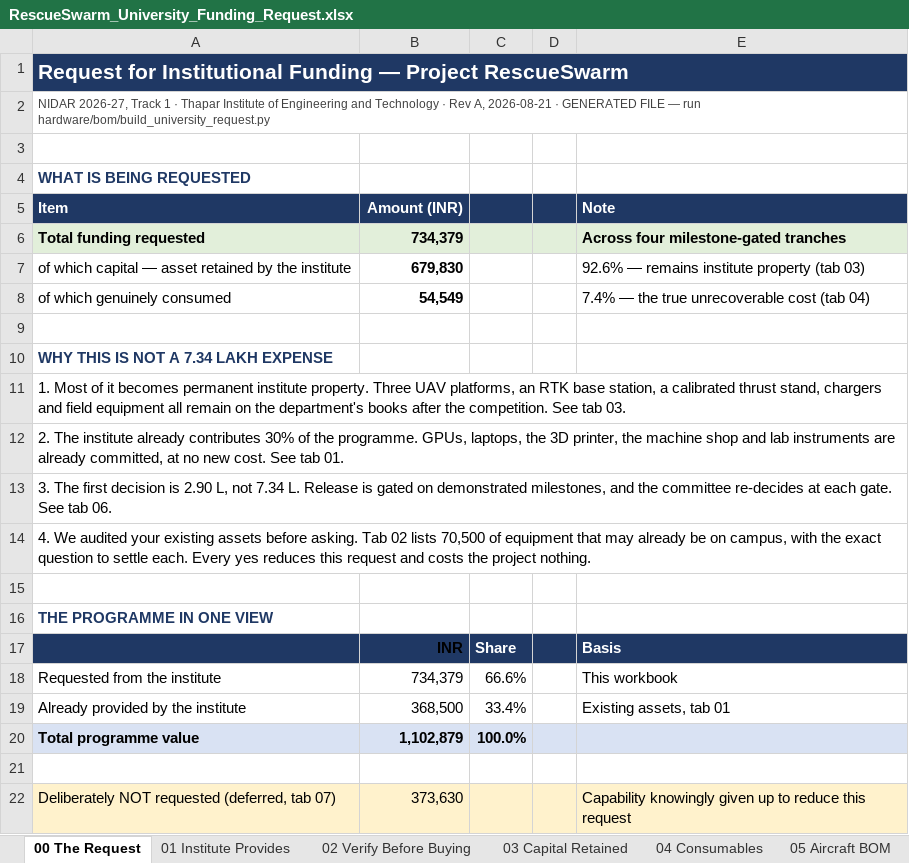
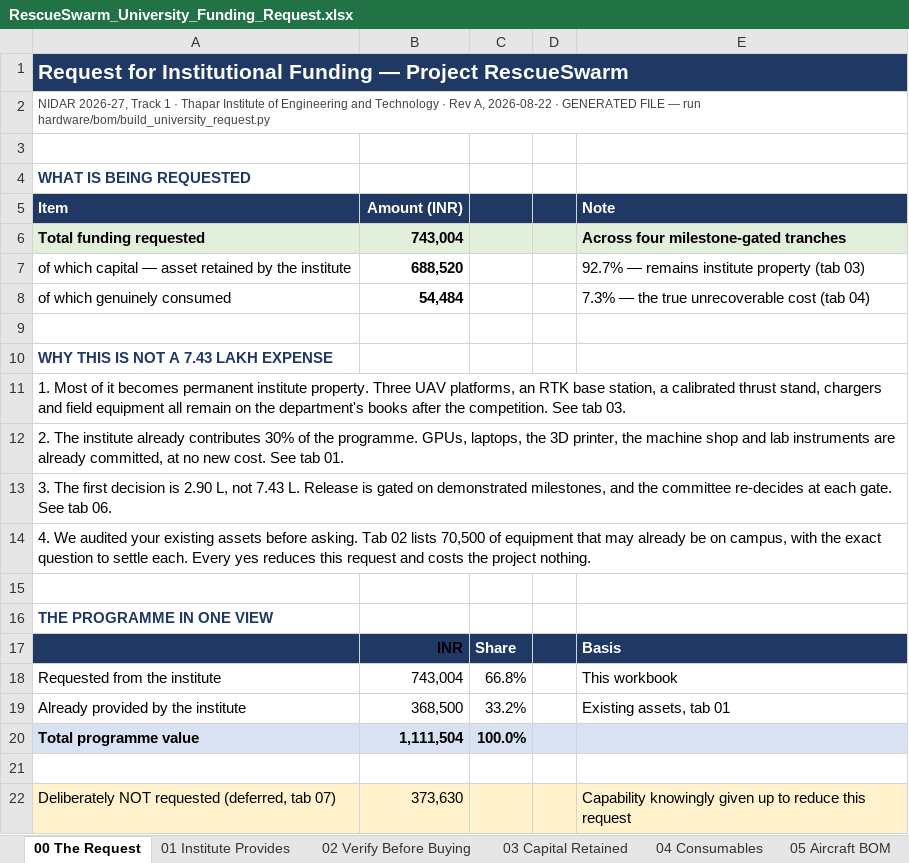
Before and after one commit to tetraethylmethane/NIDAR-RescueSwarm, an Excel workbook: hardware/bom/RescueSwarm_University_Funding_Request.xlsx, sheet 00 The Request, drawn as a sheet; values as stored, in another font and other column widths than the file's, no borders; the diff names each change by its address in the sheet, - before the commit and + after, or states it on an @@ line.

```diff
--- a/hardware/bom/RescueSwarm_University_Funding_Request.xlsx (sheet 00 The Request)
+++ b/hardware/bom/RescueSwarm_University_Funding_Request.xlsx (sheet 00 The Request)
-A2 (Item): …Rev A, 2026-08-21 · GENERATED…
+A2 (Item): …Rev A, 2026-08-22 · GENERATED…
-B6 (Amount (INR)): 734,379
+B6 (Amount (INR)): 743,004
-B7 (Amount (INR)): 679,830
+B7 (Amount (INR)): 688,520
-E7 (Note): 92.6% — remains institute property (tab 03)
+E7 (Note): 92.7% — remains institute property (tab 03)
-B8 (Amount (INR)): 54,549
+B8 (Amount (INR)): 54,484
-E8 (Note): 7.4% — the true unrecoverable cost (tab 04)
+E8 (Note): 7.3% — the true unrecoverable cost (tab 04)
-A10 (Item): WHY THIS IS NOT A 7.34 LAKH EXPENSE
+A10 (Item): WHY THIS IS NOT A 7.43 LAKH EXPENSE
-A13 (Item): …L, not 7.34 L. Release…
+A13 (Item): …L, not 7.43 L. Release…
-B18 (Amount (INR)): 734,379
+B18 (Amount (INR)): 743,004
-C18: 66.6%
+C18: 66.8%
-C19: 33.4%
+C19: 33.2%
-B20 (Amount (INR)): 1,102,879
+B20 (Amount (INR)): 1,111,504
```
Also changed, not shown: sheet 05 Aircraft BOM, sheet 03 Capital Retained, sheet 04 Consumables, sheet 06 Release Schedule, sheet 01 Institute Provides, sheet 02 Verify Before Buying, 9 other files.
